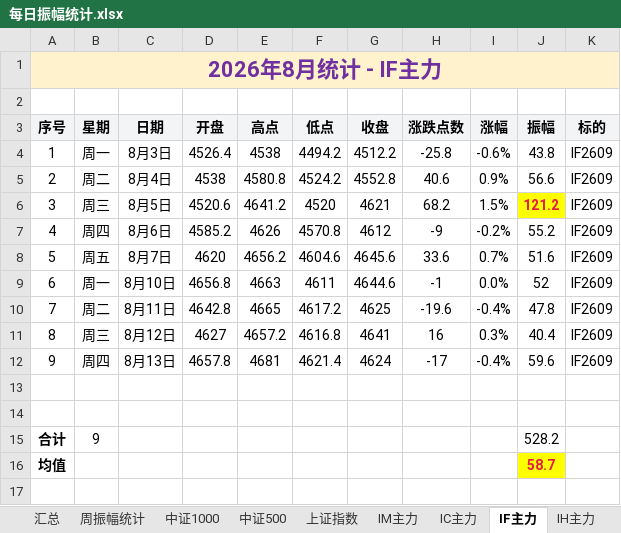
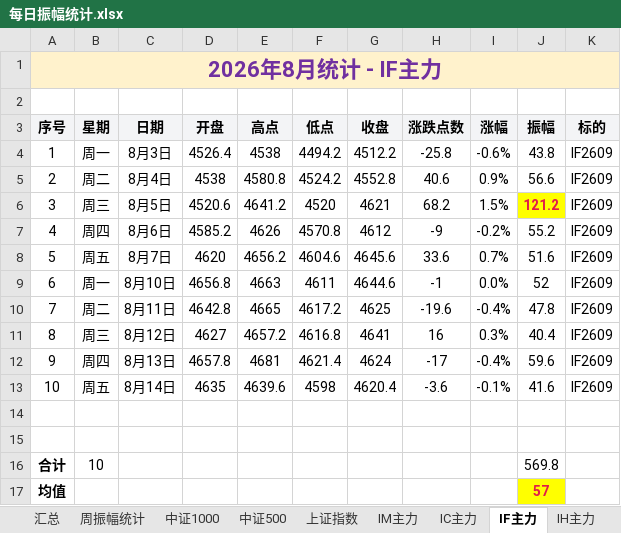
Before and after one commit to iputao-design/futures-amplitude-web, an Excel workbook: 每日振幅统计.xlsx, sheet IF主力, drawn as a sheet; values as stored, in another font and other column widths than the file's, no borders; removed rows and columns are numbered as before the commit, all else as after; the diff names each change by its address in the sheet, - before the commit and + after, or states it on an @@ line.

```diff
--- a/每日振幅统计.xlsx (sheet IF主力)
+++ b/每日振幅统计.xlsx (sheet IF主力)
+row 13: 10 | 周五 | 8月14日 | 4635 | 4639.6 | 4598 | 4620.4 | -3.6 | -0.1% | 41.6 | IF2609
-row 15: 合计 | 9 |  |  |  |  |  |  |  | 528.2
+row 16: 合计 | 10 |  |  |  |  |  |  |  | 569.8
-J17 (振幅): 58.7
+J17 (振幅): 57
```
Also changed, not shown: sheet 汇总, sheet 碳酸锂2609, sheet 周振幅统计, 每日振幅统计_2026.xlsx, 5 other files.
